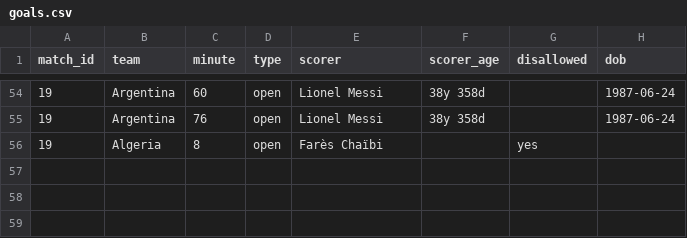
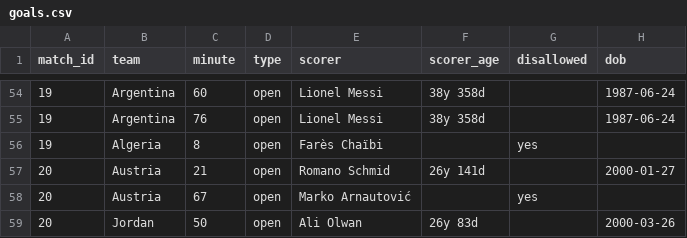
Before and after one commit to Godfrey811/wc2026friends, a CSV file: data/goals.csv, drawn as a sheet; only a part is shown, gaps mark what is left out.

```diff
--- a/data/goals.csv
+++ b/data/goals.csv
@@ -56 +56,4 @@ match_id,team,minute,type,scorer,scorer_age,disallowed,dob
 19,Algeria,8,open,Farès Chaïbi,,yes,
+20,Austria,21,open,Romano Schmid,26y 141d,,2000-01-27
+20,Austria,67,open,Marko Arnautović,,yes,
+20,Jordan,50,open,Ali Olwan,26y 83d,,2000-03-26
```
Also changed, not shown: data/matches.csv, data/own_goals.csv.
